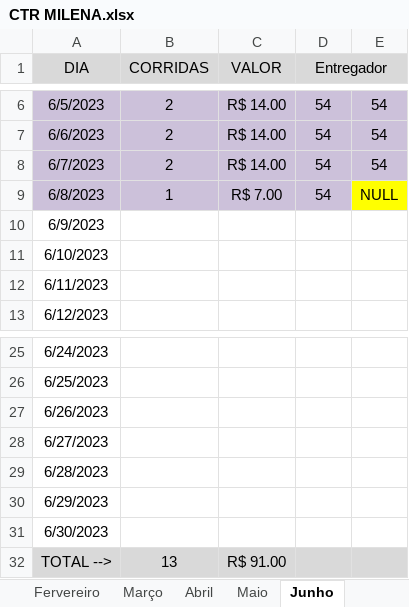
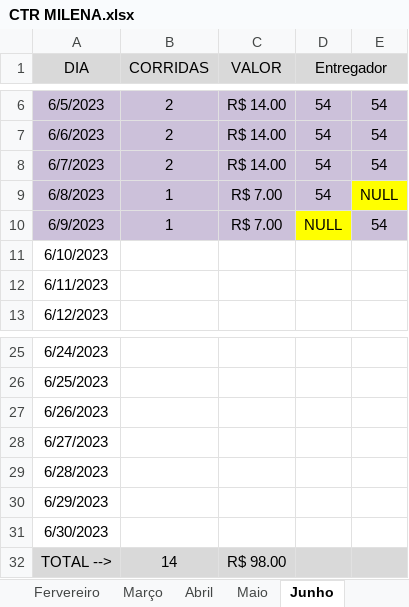
Before and after one commit to DanielGermanosilva/CORRIDAS, an Excel workbook: CTR MILENA.xlsx, sheet Junho, drawn as a sheet; only a part is shown, gaps mark what is left out; values as stored, in another font and other column widths than the file's, no borders; the diff names each change by its address in the sheet, - before the commit and + after, or states it on an @@ line.

Commit message:
Update CTR MILENA.xlsx

```diff
--- a/CTR MILENA.xlsx (sheet Junho)
+++ b/CTR MILENA.xlsx (sheet Junho)
-A10:C10 fill: none
+A10:C10 fill: #CCC1DA
-B10 (CORRIDAS): (empty)
+B10 (CORRIDAS): 1
-C10 (VALOR): (empty)
+C10 (VALOR): R$ 7.00
-D10 (Entregador): (empty)
+D10 (Entregador): NULL
-D10 fill: none
+D10 fill: #FFFF00
-E10: (empty)
+E10: 54
-E10 fill: none
+E10 fill: #CCC1DA
-B32 (CORRIDAS): 13
+B32 (CORRIDAS): 14
-C32 (VALOR): R$ 91.00
+C32 (VALOR): R$ 98.00
```
